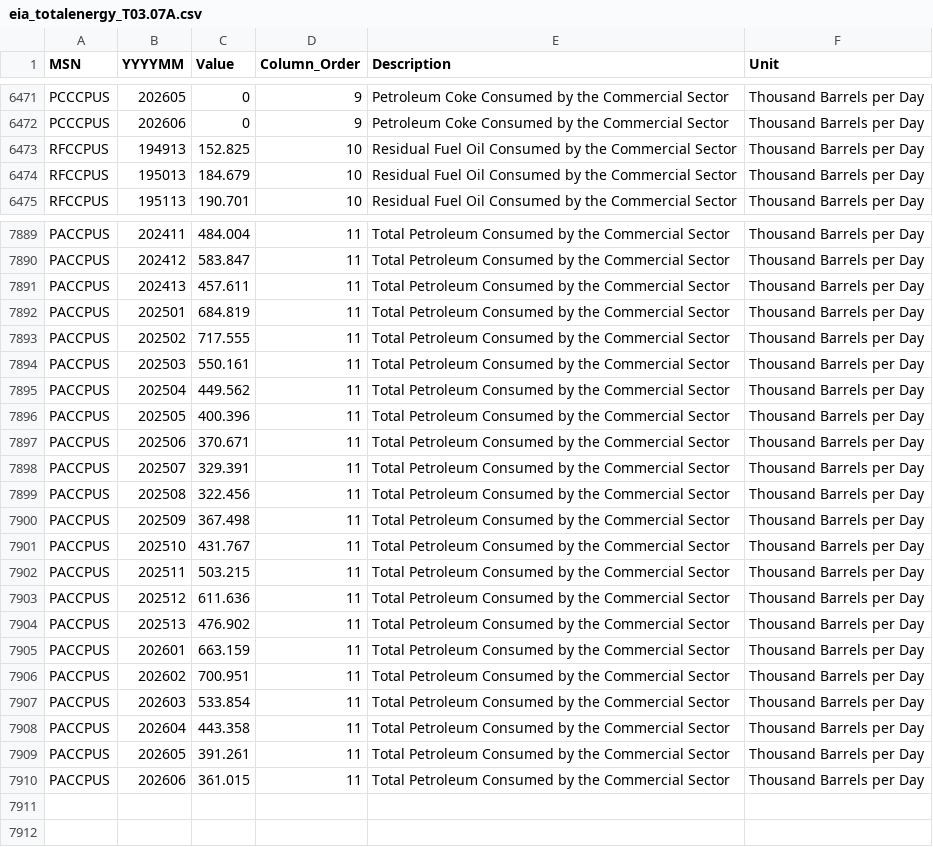
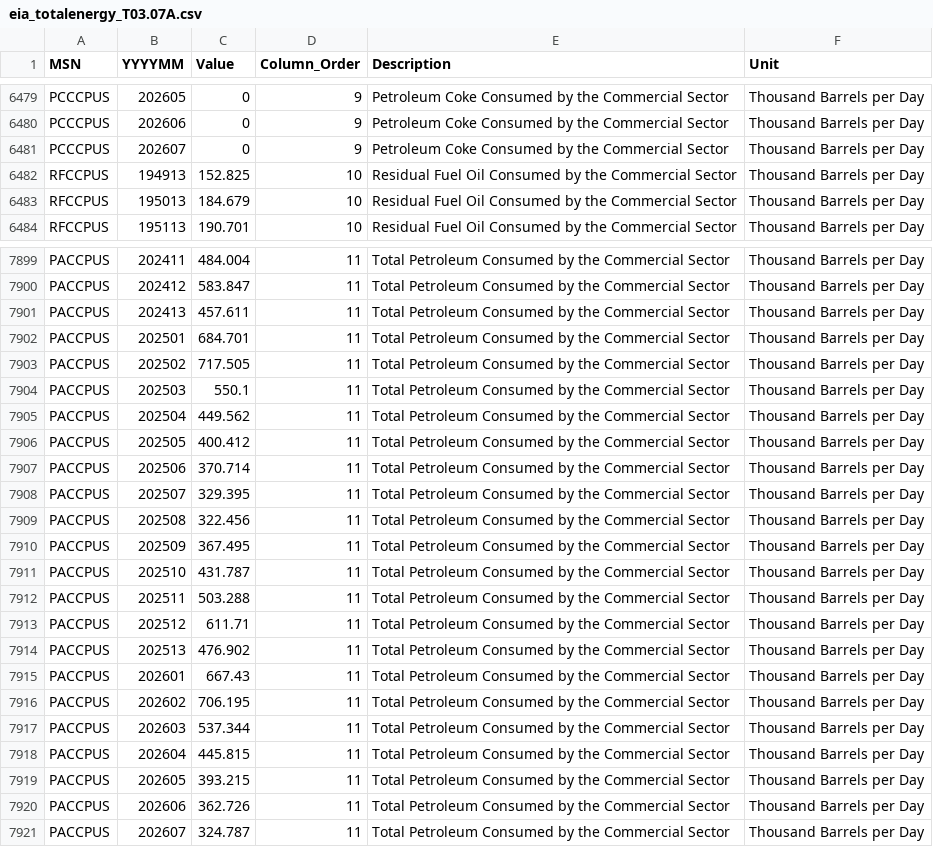
Before and after one commit to matiasputkonen/oljymalli, a CSV file: data/raw/eia_totalenergy_T03.07A.csv, drawn as a sheet; only a part is shown, gaps mark what is left out; the diff covers the shown part only.

```diff
--- a/data/raw/eia_totalenergy_T03.07A.csv
+++ b/data/raw/eia_totalenergy_T03.07A.csv
@@ -6472,2 +6480,3 @@
 "PCCCPUS","202606","0","9","Petroleum Coke Consumed by the Commercial Sector","Thousand Barrels per Day"
+"PCCCPUS","202607","0","9","Petroleum Coke Consumed by the Commercial Sector","Thousand Barrels per Day"
 "RFCCPUS","194913","152.825","10","Residual Fuel Oil Consumed by the Commercial Sector","Thousand Barrels per Day"
@@ -7891,20 +7901,21 @@
 "PACCPUS","202413","457.611","11","Total Petroleum Consumed by the Commercial Sector","Thousand Barrels per Day"
-"PACCPUS","202501","684.819","11","Total Petroleum Consumed by the Commercial Sector","Thousand Barrels per Day"
-"PACCPUS","202502","717.555","11","Total Petroleum Consumed by the Commercial Sector","Thousand Barrels per Day"
-"PACCPUS","202503","550.161","11","Total Petroleum Consumed by the Commercial Sector","Thousand Barrels per Day"
+"PACCPUS","202501","684.701","11","Total Petroleum Consumed by the Commercial Sector","Thousand Barrels per Day"
+"PACCPUS","202502","717.505","11","Total Petroleum Consumed by the Commercial Sector","Thousand Barrels per Day"
+"PACCPUS","202503","550.1","11","Total Petroleum Consumed by the Commercial Sector","Thousand Barrels per Day"
 "PACCPUS","202504","449.562","11","Total Petroleum Consumed by the Commercial Sector","Thousand Barrels per Day"
-"PACCPUS","202505","400.396","11","Total Petroleum Consumed by the Commercial Sector","Thousand Barrels per Day"
-"PACCPUS","202506","370.671","11","Total Petroleum Consumed by the Commercial Sector","Thousand Barrels per Day"
-"PACCPUS","202507","329.391","11","Total Petroleum Consumed by the Commercial Sector","Thousand Barrels per Day"
+"PACCPUS","202505","400.412","11","Total Petroleum Consumed by the Commercial Sector","Thousand Barrels per Day"
+"PACCPUS","202506","370.714","11","Total Petroleum Consumed by the Commercial Sector","Thousand Barrels per Day"
+"PACCPUS","202507","329.395","11","Total Petroleum Consumed by the Commercial Sector","Thousand Barrels per Day"
 "PACCPUS","202508","322.456","11","Total Petroleum Consumed by the Commercial Sector","Thousand Barrels per Day"
-"PACCPUS","202509","367.498","11","Total Petroleum Consumed by the Commercial Sector","Thousand Barrels per Day"
-"PACCPUS","202510","431.767","11","Total Petroleum Consumed by the Commercial Sector","Thousand Barrels per Day"
-"PACCPUS","202511","503.215","11","Total Petroleum Consumed by the Commercial Sector","Thousand Barrels per Day"
-"PACCPUS","202512","611.636","11","Total Petroleum Consumed by the Commercial Sector","Thousand Barrels per Day"
+"PACCPUS","202509","367.495","11","Total Petroleum Consumed by the Commercial Sector","Thousand Barrels per Day"
+"PACCPUS","202510","431.787","11","Total Petroleum Consumed by the Commercial Sector","Thousand Barrels per Day"
+"PACCPUS","202511","503.288","11","Total Petroleum Consumed by the Commercial Sector","Thousand Barrels per Day"
+"PACCPUS","202512","611.71","11","Total Petroleum Consumed by the Commercial Sector","Thousand Barrels per Day"
 "PACCPUS","202513","476.902","11","Total Petroleum Consumed by the Commercial Sector","Thousand Barrels per Day"
-"PACCPUS","202601","663.159","11","Total Petroleum Consumed by the Commercial Sector","Thousand Barrels per Day"
-"PACCPUS","202602","700.951","11","Total Petroleum Consumed by the Commercial Sector","Thousand Barrels per Day"
-"PACCPUS","202603","533.854","11","Total Petroleum Consumed by the Commercial Sector","Thousand Barrels per Day"
-"PACCPUS","202604","443.358","11","Total Petroleum Consumed by the Commercial Sector","Thousand Barrels per Day"
-"PACCPUS","202605","391.261","11","Total Petroleum Consumed by the Commercial Sector","Thousand Barrels per Day"
-"PACCPUS","202606","361.015","11","Total Petroleum Consumed by the Commercial Sector","Thousand Barrels per Day"
+"PACCPUS","202601","667.43","11","Total Petroleum Consumed by the Commercial Sector","Thousand Barrels per Day"
+"PACCPUS","202602","706.195","11","Total Petroleum Consumed by the Commercial Sector","Thousand Barrels per Day"
+"PACCPUS","202603","537.344","11","Total Petroleum Consumed by the Commercial Sector","Thousand Barrels per Day"
+"PACCPUS","202604","445.815","11","Total Petroleum Consumed by the Commercial Sector","Thousand Barrels per Day"
+"PACCPUS","202605","393.215","11","Total Petroleum Consumed by the Commercial Sector","Thousand Barrels per Day"
+"PACCPUS","202606","362.726","11","Total Petroleum Consumed by the Commercial Sector","Thousand Barrels per Day"
+"PACCPUS","202607","324.787","11","Total Petroleum Consumed by the Commercial Sector","Thousand Barrels per Day"
```
Also changed, not shown: 9 added rows and 70 edited cells elsewhere in this file, data/forecast_log.csv, data/panel_monthly.csv, 53 other files.
